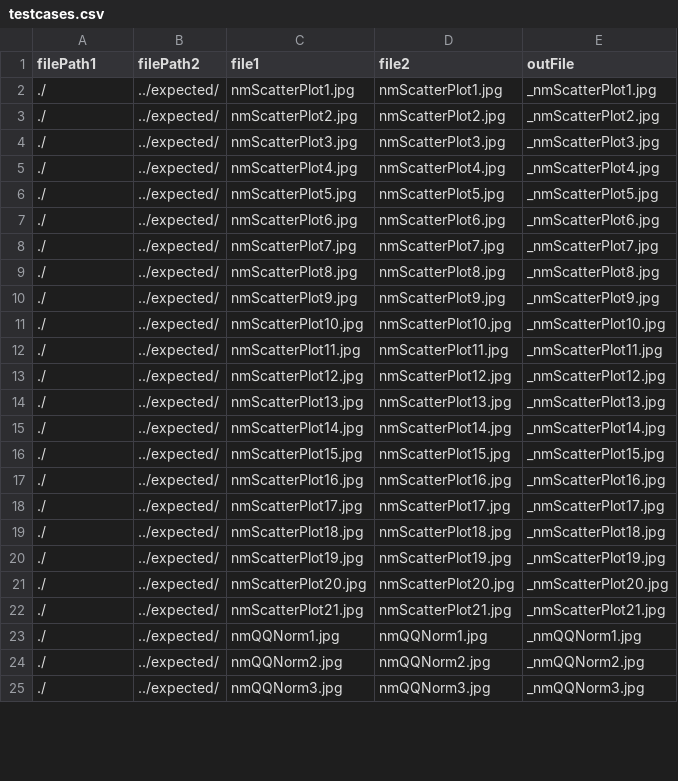
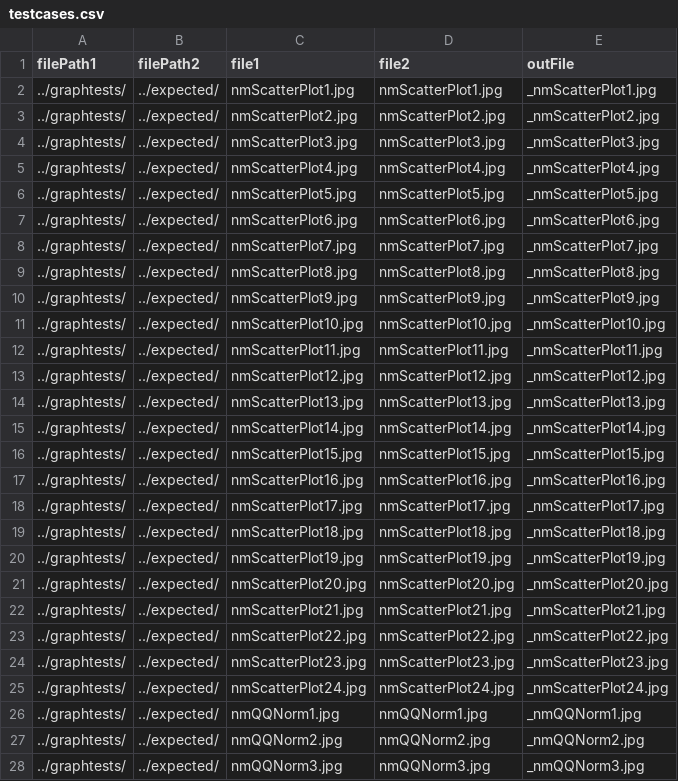
Before and after one commit to adamjdeacon/RNMGraphics, a CSV file: inst/unittests/tools/testcases.csv, drawn as a sheet; only a part is shown; the diff covers the shown part only.

```diff
--- a/inst/unittests/tools/testcases.csv
+++ b/inst/unittests/tools/testcases.csv
@@ -1,25 +1,28 @@
 filePath1,filePath2,file1,file2,outFile
-./,../expected/,nmScatterPlot1.jpg,nmScatterPlot1.jpg,_nmScatterPlot1.jpg
-./,../expected/,nmScatterPlot2.jpg,nmScatterPlot2.jpg,_nmScatterPlot2.jpg
-./,../expected/,nmScatterPlot3.jpg,nmScatterPlot3.jpg,_nmScatterPlot3.jpg
-./,../expected/,nmScatterPlot4.jpg,nmScatterPlot4.jpg,_nmScatterPlot4.jpg
-./,../expected/,nmScatterPlot5.jpg,nmScatterPlot5.jpg,_nmScatterPlot5.jpg
-./,../expected/,nmScatterPlot6.jpg,nmScatterPlot6.jpg,_nmScatterPlot6.jpg
-./,../expected/,nmScatterPlot7.jpg,nmScatterPlot7.jpg,_nmScatterPlot7.jpg
-./,../expected/,nmScatterPlot8.jpg,nmScatterPlot8.jpg,_nmScatterPlot8.jpg
-./,../expected/,nmScatterPlot9.jpg,nmScatterPlot9.jpg,_nmScatterPlot9.jpg
-./,../expected/,nmScatterPlot10.jpg,nmScatterPlot10.jpg,_nmScatterPlot10.jpg
-./,../expected/,nmScatterPlot11.jpg,nmScatterPlot11.jpg,_nmScatterPlot11.jpg
-./,../expected/,nmScatterPlot12.jpg,nmScatterPlot12.jpg,_nmScatterPlot12.jpg
-./,../expected/,nmScatterPlot13.jpg,nmScatterPlot13.jpg,_nmScatterPlot13.jpg
-./,../expected/,nmScatterPlot14.jpg,nmScatterPlot14.jpg,_nmScatterPlot14.jpg
-./,../expected/,nmScatterPlot15.jpg,nmScatterPlot15.jpg,_nmScatterPlot15.jpg
-./,../expected/,nmScatterPlot16.jpg,nmScatterPlot16.jpg,_nmScatterPlot16.jpg
-./,../expected/,nmScatterPlot17.jpg,nmScatterPlot17.jpg,_nmScatterPlot17.jpg
-./,../expected/,nmScatterPlot18.jpg,nmScatterPlot18.jpg,_nmScatterPlot18.jpg
-./,../expected/,nmScatterPlot19.jpg,nmScatterPlot19.jpg,_nmScatterPlot19.jpg
-./,../expected/,nmScatterPlot20.jpg,nmScatterPlot20.jpg,_nmScatterPlot20.jpg
-./,../expected/,nmScatterPlot21.jpg,nmScatterPlot21.jpg,_nmScatterPlot21.jpg
-./,../expected/,nmQQNorm1.jpg,nmQQNorm1.jpg,_nmQQNorm1.jpg
-./,../expected/,nmQQNorm2.jpg,nmQQNorm2.jpg,_nmQQNorm2.jpg
-./,../expected/,nmQQNorm3.jpg,nmQQNorm3.jpg,_nmQQNorm3.jpg
+../graphtests/,../expected/,nmScatterPlot1.jpg,nmScatterPlot1.jpg,_nmScatterPlot1.jpg
+../graphtests/,../expected/,nmScatterPlot2.jpg,nmScatterPlot2.jpg,_nmScatterPlot2.jpg
+../graphtests/,../expected/,nmScatterPlot3.jpg,nmScatterPlot3.jpg,_nmScatterPlot3.jpg
+../graphtests/,../expected/,nmScatterPlot4.jpg,nmScatterPlot4.jpg,_nmScatterPlot4.jpg
+../graphtests/,../expected/,nmScatterPlot5.jpg,nmScatterPlot5.jpg,_nmScatterPlot5.jpg
+../graphtests/,../expected/,nmScatterPlot6.jpg,nmScatterPlot6.jpg,_nmScatterPlot6.jpg
+../graphtests/,../expected/,nmScatterPlot7.jpg,nmScatterPlot7.jpg,_nmScatterPlot7.jpg
+../graphtests/,../expected/,nmScatterPlot8.jpg,nmScatterPlot8.jpg,_nmScatterPlot8.jpg
+../graphtests/,../expected/,nmScatterPlot9.jpg,nmScatterPlot9.jpg,_nmScatterPlot9.jpg
+../graphtests/,../expected/,nmScatterPlot10.jpg,nmScatterPlot10.jpg,_nmScatterPlot10.jpg
+../graphtests/,../expected/,nmScatterPlot11.jpg,nmScatterPlot11.jpg,_nmScatterPlot11.jpg
+../graphtests/,../expected/,nmScatterPlot12.jpg,nmScatterPlot12.jpg,_nmScatterPlot12.jpg
+../graphtests/,../expected/,nmScatterPlot13.jpg,nmScatterPlot13.jpg,_nmScatterPlot13.jpg
+../graphtests/,../expected/,nmScatterPlot14.jpg,nmScatterPlot14.jpg,_nmScatterPlot14.jpg
+../graphtests/,../expected/,nmScatterPlot15.jpg,nmScatterPlot15.jpg,_nmScatterPlot15.jpg
+../graphtests/,../expected/,nmScatterPlot16.jpg,nmScatterPlot16.jpg,_nmScatterPlot16.jpg
+../graphtests/,../expected/,nmScatterPlot17.jpg,nmScatterPlot17.jpg,_nmScatterPlot17.jpg
+../graphtests/,../expected/,nmScatterPlot18.jpg,nmScatterPlot18.jpg,_nmScatterPlot18.jpg
+../graphtests/,../expected/,nmScatterPlot19.jpg,nmScatterPlot19.jpg,_nmScatterPlot19.jpg
+../graphtests/,../expected/,nmScatterPlot20.jpg,nmScatterPlot20.jpg,_nmScatterPlot20.jpg
+../graphtests/,../expected/,nmScatterPlot21.jpg,nmScatterPlot21.jpg,_nmScatterPlot21.jpg
+../graphtests/,../expected/,nmScatterPlot22.jpg,nmScatterPlot22.jpg,_nmScatterPlot22.jpg
+../graphtests/,../expected/,nmScatterPlot23.jpg,nmScatterPlot23.jpg,_nmScatterPlot23.jpg
+../graphtests/,../expected/,nmScatterPlot24.jpg,nmScatterPlot24.jpg,_nmScatterPlot24.jpg
+../graphtests/,../expected/,nmQQNorm1.jpg,nmQQNorm1.jpg,_nmQQNorm1.jpg
+../graphtests/,../expected/,nmQQNorm2.jpg,nmQQNorm2.jpg,_nmQQNorm2.jpg
+../graphtests/,../expected/,nmQQNorm3.jpg,nmQQNorm3.jpg,_nmQQNorm3.jpg
```
Also changed, not shown: 7 added rows and 84 edited cells elsewhere in this file, inst/unittests/tools/testcases_linux.csv, 7 other files.
